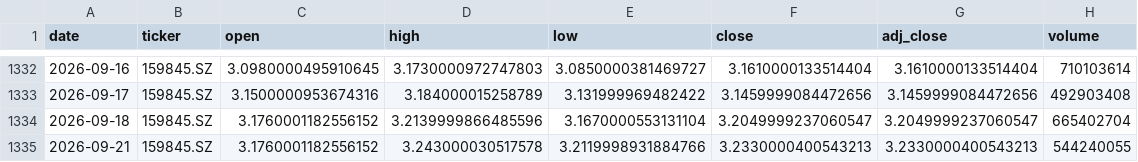
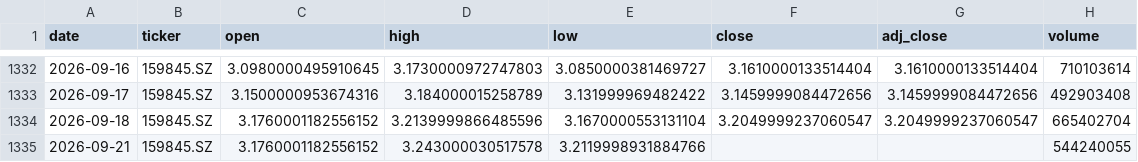
Before and after one commit to zid036116-ship-it/-, a CSV file: docs/market_data/中证新能源ETF_159845__159845.SZ.csv, drawn as a sheet; only a part is shown, gaps mark what is left out.

```diff
--- a/docs/market_data/中证新能源ETF_159845__159845.SZ.csv
+++ b/docs/market_data/中证新能源ETF_159845__159845.SZ.csv
@@ -1334,2 +1334,2 @@
 2026-09-18,159845.SZ,3.1760001182556152,3.2139999866485596,3.1670000553131104,3.2049999237060547,3.2049999237060547,665402704
-2026-09-21,159845.SZ,3.1760001182556152,3.243000030517578,3.2119998931884766,3.2330000400543213,3.2330000400543213,544240055
+2026-09-21,159845.SZ,3.1760001182556152,3.243000030517578,3.2119998931884766,,,544240055
```
Also changed, not shown: docs/market_data/华安黄金ETF_518880__518880.SS.csv, docs/market_data/恒生医疗ETF_华夏__3067.HK.csv, 9 other files.
